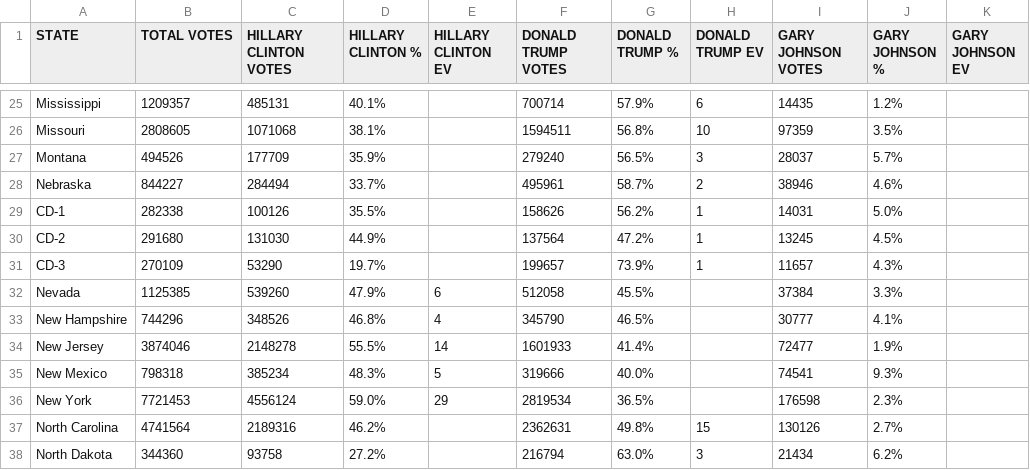
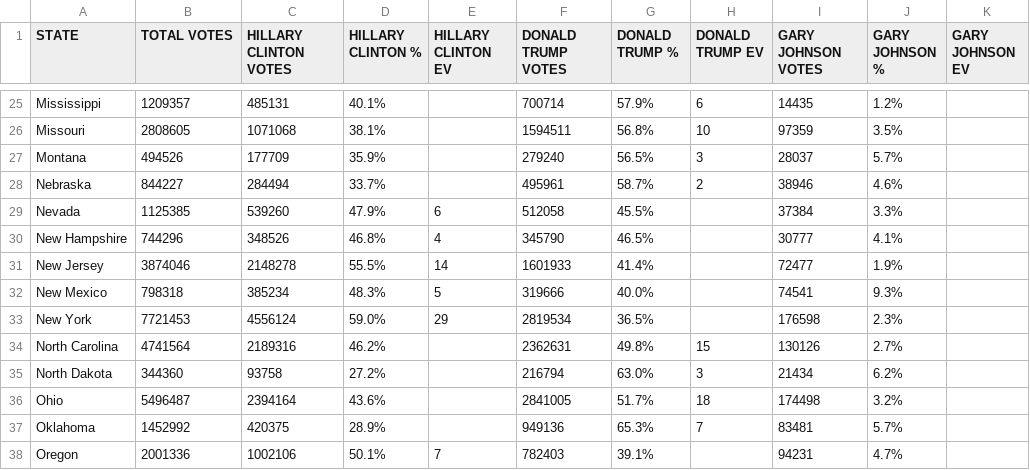
Before and after one commit to bigeethan/presidential_election_data_visualization, a CSV file: data/2016.csv, drawn as a sheet; only a part is shown, gaps mark what is left out; the shorter side is filled out with more unchanged rows; the diff names each change by its address in the sheet, - before the commit and + after, or states it on an @@ line.

Commit message:
fixed an error in 2016 where the state displayed in the bar graph was 3 states behind for any state after Nebraska

```diff
--- a/data/2016.csv
+++ b/data/2016.csv
-row 29: CD-1 | 282338 | 100126 | 35.5% |  | 158626 | 56.2% | 1 | 14031 | 5.0%
-row 30: CD-2 | 291680 | 131030 | 44.9% |  | 137564 | 47.2% | 1 | 13245 | 4.5%
-row 31: CD-3 | 270109 | 53290 | 19.7% |  | 199657 | 73.9% | 1 | 11657 | 4.3%
```
Also changed, not shown: 2 other files.
